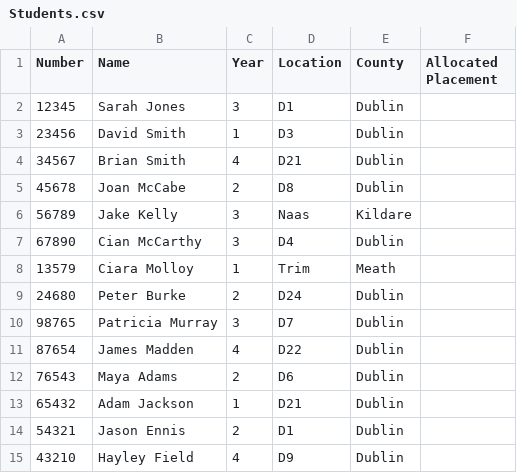
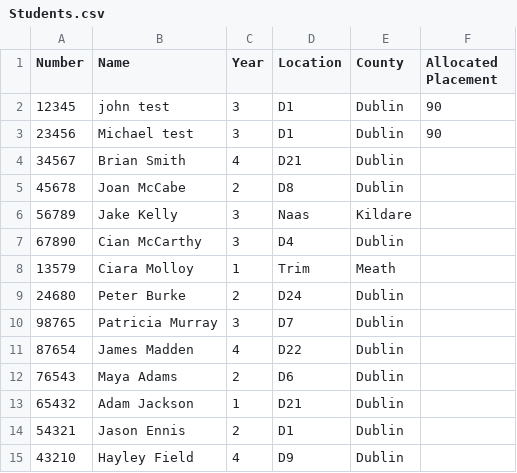
Before and after one commit to Donegaan/Sweng-Group-12, a CSV file: Students.csv, drawn as a sheet.

```diff
--- a/Students.csv
+++ b/Students.csv
@@ -1,4 +1,4 @@
 Number,Name,Year,Location,County,Allocated Placement
-12345,Sarah Jones,3,D1,Dublin,
-23456,David Smith,1,D3,Dublin,
+12345,john test,3,D1,Dublin,90
+23456,Michael test,3,D1,Dublin,90
 34567,Brian Smith,4,D21,Dublin,
```
Also changed, not shown: 2 other files.
